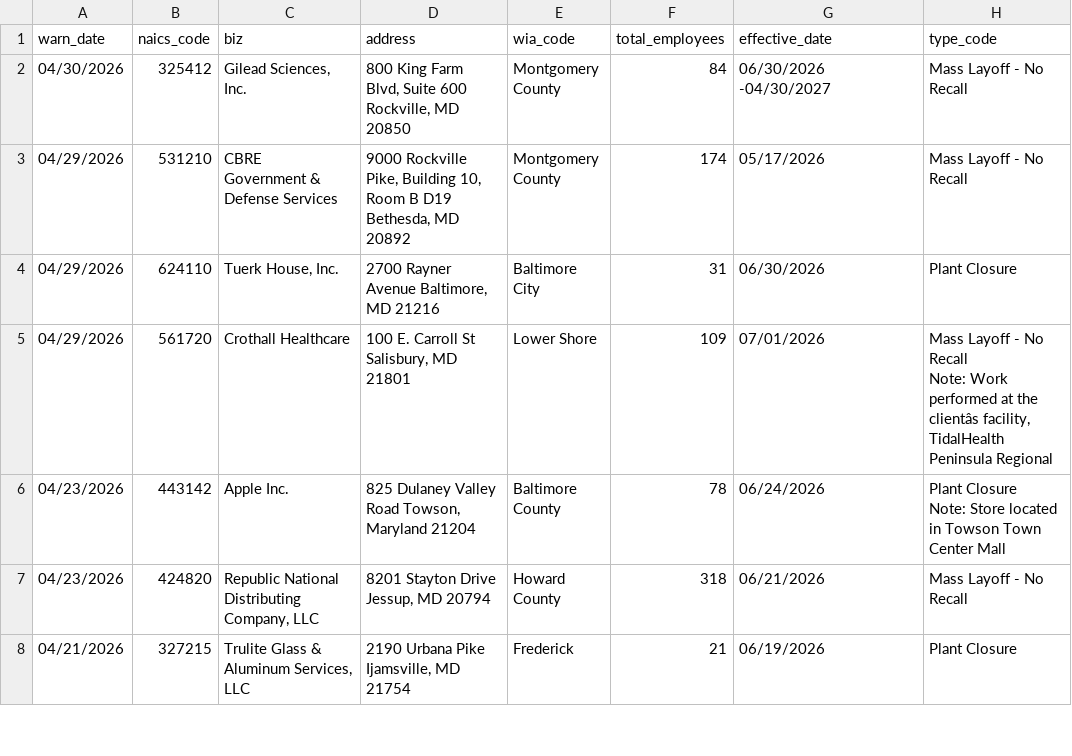
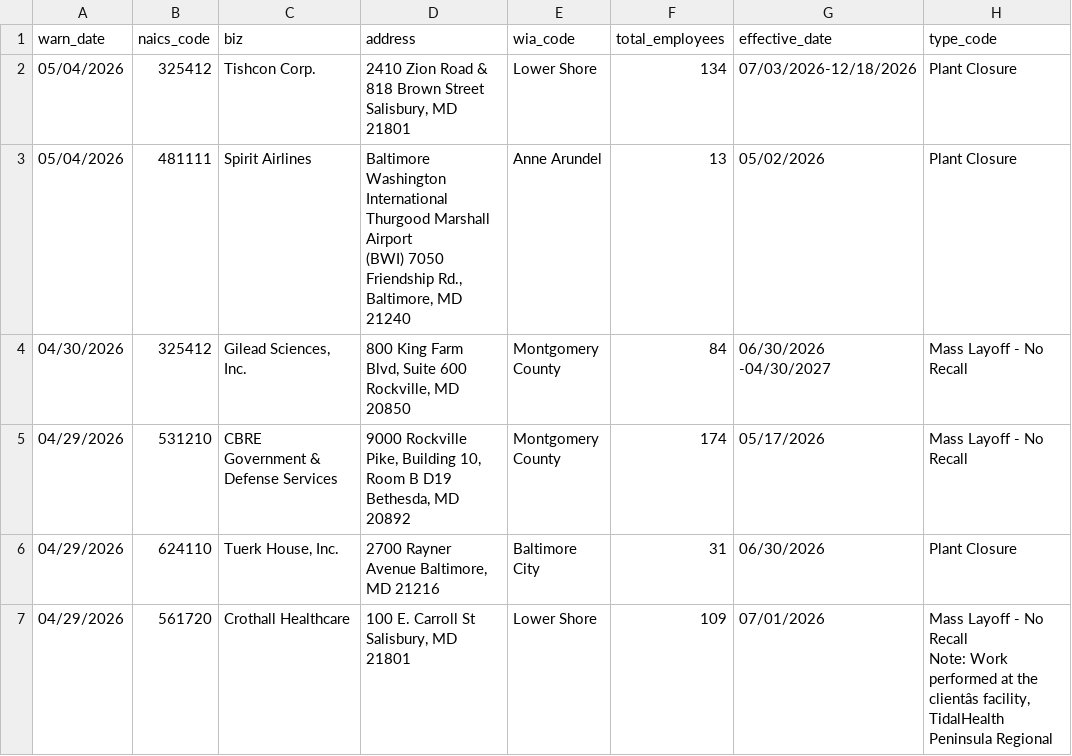
Before and after one commit to ndelkamiller/nicarscrape, a CSV file: warn-data.csv, drawn as a sheet; only a part is shown; the shorter side is filled out with more unchanged rows.

```diff
--- a/warn-data.csv
+++ b/warn-data.csv
@@ -1,2 +1,6 @@
 warn_date,naics_code,biz,address,wia_code,total_employees,effective_date,type_code
+05/04/2026,325412,Tishcon Corp.,"2410 Zion Road & 818 Brown Street Salisbury, MD 21801",Lower Shore,134,07/03/2026-12/18/2026,Plant Closure
+05/04/2026,481111,Spirit Airlines,"Baltimore Washington International Thurgood Marshall Airport
+(BWI) 7050
+Friendship Rd., Baltimore, MD 21240",Anne Arundel,13,05/02/2026,Plant Closure
 04/30/2026,325412,"Gilead Sciences, Inc.","800 King Farm
```
